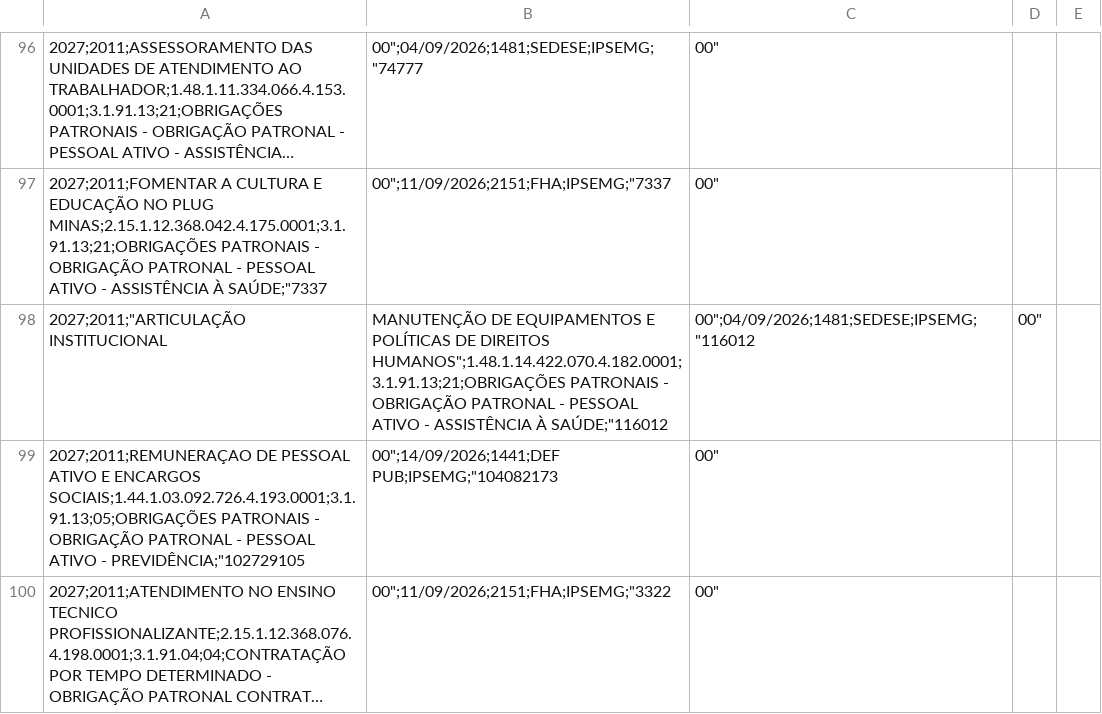
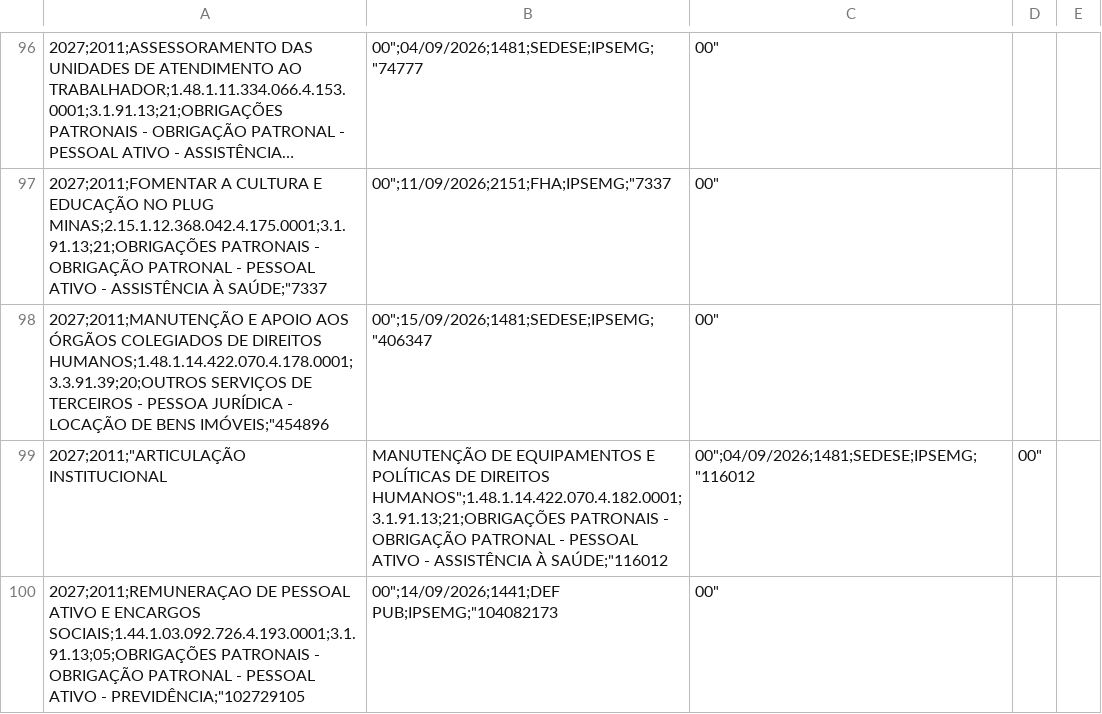
Before and after one commit to splor-mg/painel-fechamento-receita-despesa, a CSV file: Despesa_Intraorcamentaria_2027.csv, drawn as a sheet; only a part is shown, gaps mark what is left out; the shorter side is filled out with more unchanged rows; long unchanged cells end in ….

Commit message:
Update source data and regenerate data.json

```diff
--- a/Despesa_Intraorcamentaria_2027.csv
+++ b/Despesa_Intraorcamentaria_2027.csv
@@ -97,2 +97,3 @@
 2027;2011;FOMENTAR A CULTURA E EDUCAÇÃO NO PLUG MINAS;2.15.1.12.368.042.4.175.0001;3.1.91.13;21;OBRIGAÇÕES PATRONAIS - OBRIGAÇÃO PATRONAL - PESSOAL ATIVO - ASSISTÊNCIA À SAÚDE;"7337,00";11/09/2026;2151;FHA;IPSEMG;"7337,00"
+2027;2011;MANUTENÇÃO E APOIO AOS ÓRGÃOS COLEGIADOS DE DIREITOS HUMANOS;1.48.1.14.422.070.4.178.0001;3.3.91.39;20;OUTROS SERVIÇOS DE TERCEIROS - PESSOA JURÍDICA - LOCAÇÃO DE BENS IMÓVEIS;"454896,00";15/09/2026;1481;SEDESE;IPSEMG;"406347,00"
 2027;2011;"ARTICULAÇÃO INSTITUCIONAL, MANUTENÇÃO DE EQUIPAMENTOS E POLÍTICAS DE DIREITOS HUMANOS";1.48.1.14.422.070.4.182.0001;3.1.91.13;21;OBRIGAÇÕES PATRONAIS - OBRIGAÇÃO PATRONAL - PESSOAL ATIVO - ASSISTÊNCIA À SAÚDE;"116012,00";04/09/2026;1481;SEDESE;IPSEMG;"116012,00"
```
Also changed, not shown: 7 other files.
